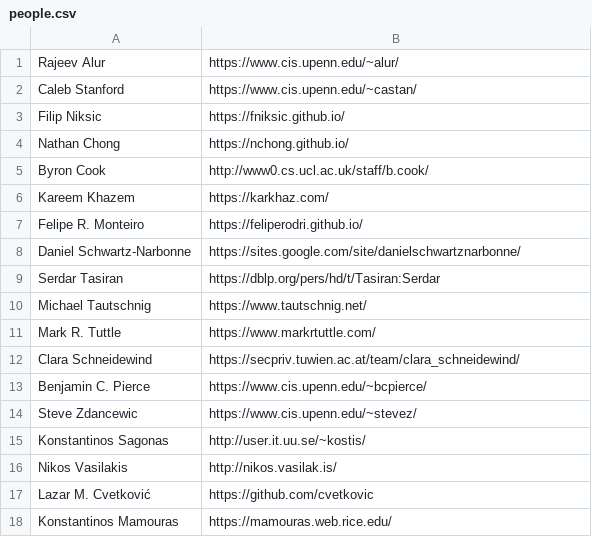
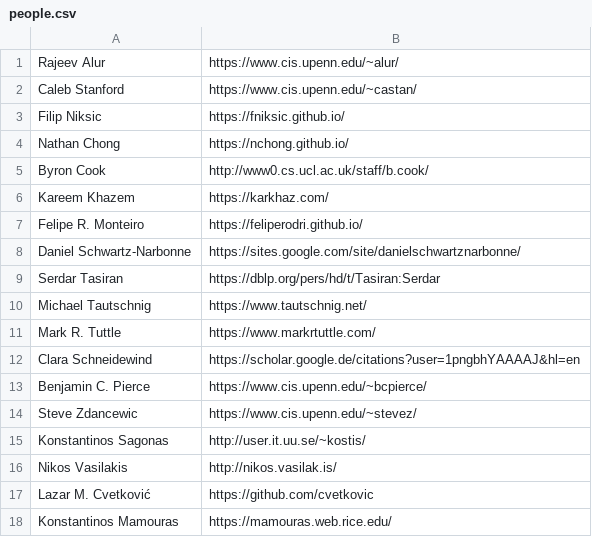
Before and after one commit to angelhof/angelhof.github.io, a CSV file: files/people.csv, drawn as a sheet.

Commit message:
Update Clara's URL

```diff
--- a/files/people.csv
+++ b/files/people.csv
@@ -11,3 +11,3 @@ Michael Tautschnig | https://www.tautschnig.net/
 Mark R. Tuttle | https://www.markrtuttle.com/
-Clara Schneidewind | https://secpriv.tuwien.ac.at/team/clara_schneidewind/
+Clara Schneidewind | https://scholar.google.de/citations?user=1pngbhYAAAAJ&hl=en
 Benjamin C. Pierce | https://www.cis.upenn.edu/~bcpierce/
```
Also changed, not shown: 1 other file.
